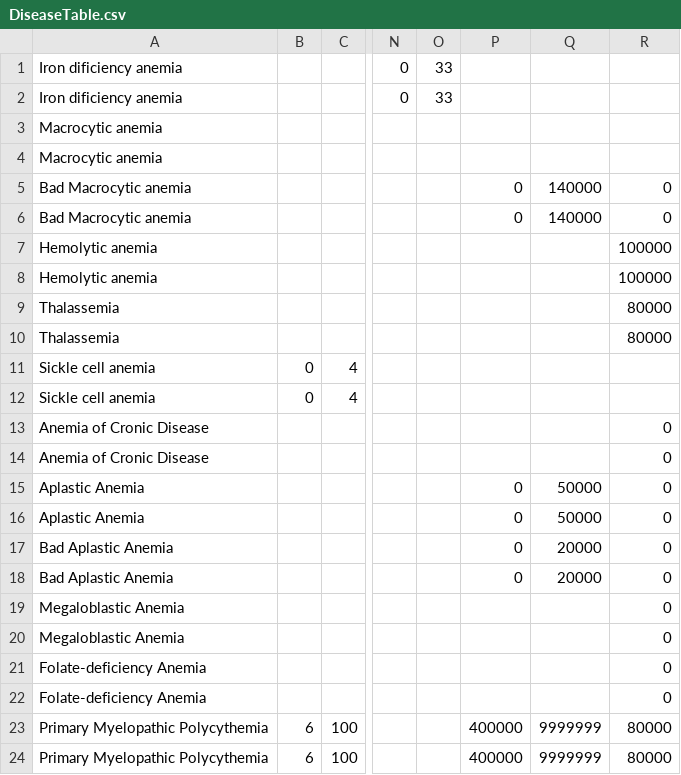
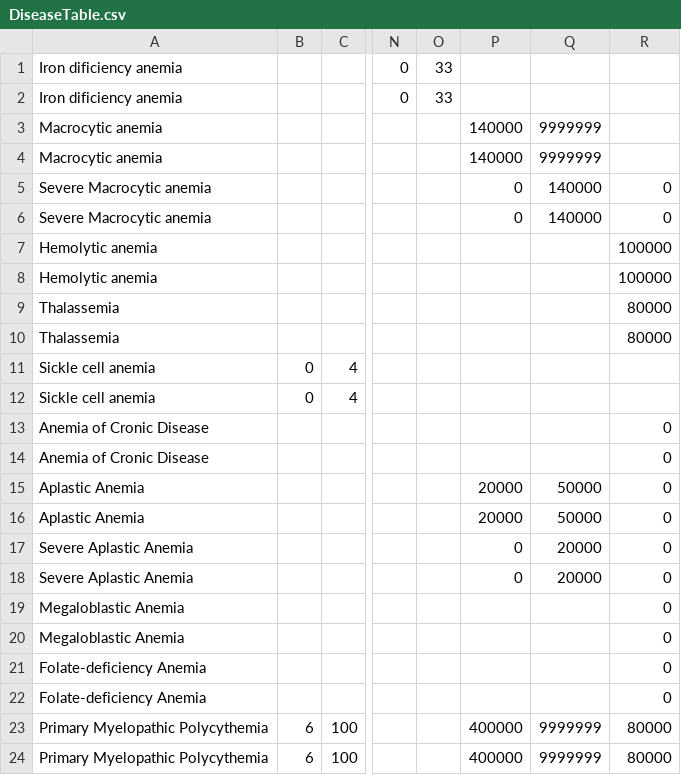
Before and after one commit to KevinStarWars/Paramedication, a CSV file: app/src/main/assets/DiseaseTable.csv, drawn as a sheet; only a part is shown, gaps mark what is left out; the diff names each change by its address in the sheet, - before the commit and + after, or states it on an @@ line.

```diff
--- a/app/src/main/assets/DiseaseTable.csv
+++ b/app/src/main/assets/DiseaseTable.csv
-P3:P4: (empty)
+P3:P4: 140000
-Q3:Q4: (empty)
+Q3:Q4: 9999999
-A5:A6: Bad Macrocytic anemia
+A5:A6: Severe Macrocytic anemia
-P15:P16: 0
+P15:P16: 20000
-A17:A18: Bad Aplastic Anemia
+A17:A18: Severe Aplastic Anemia
```
Also changed, not shown: 5 other files.
